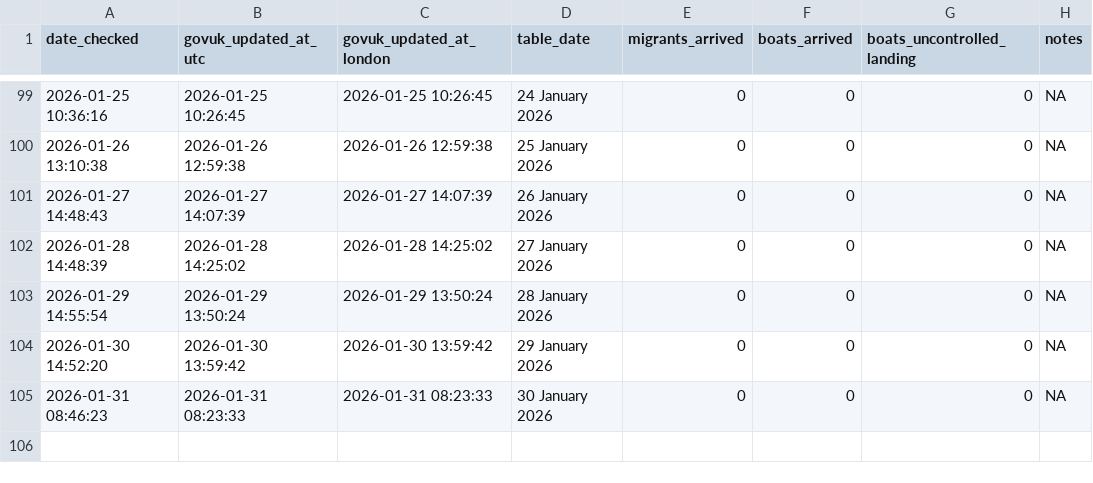
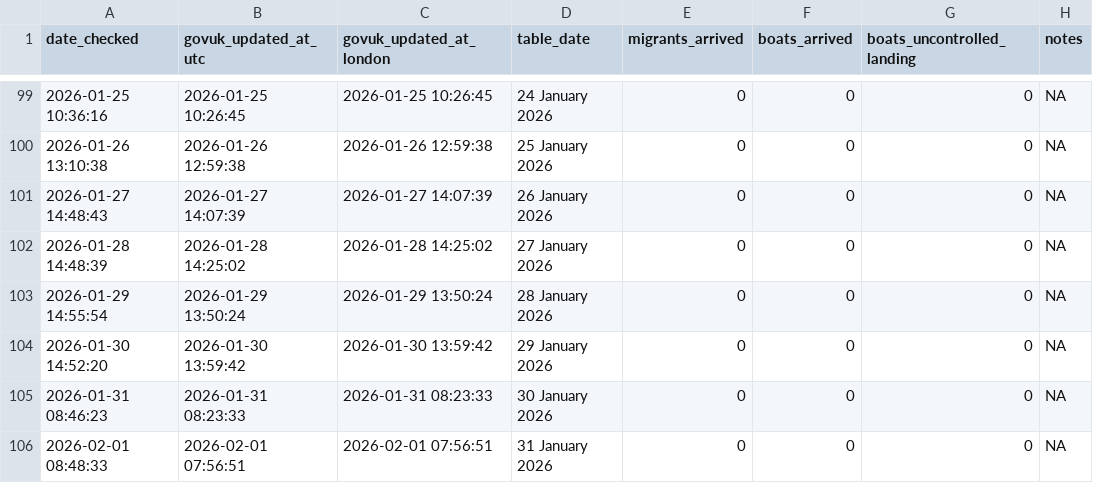
Before and after one commit to apuravbhatiya/smallboats-timestamp-tracker, a CSV file: smallboats_updates.csv, drawn as a sheet; only a part is shown, gaps mark what is left out; the diff names each change by its address in the sheet, - before the commit and + after, or states it on an @@ line.

```diff
--- a/smallboats_updates.csv
+++ b/smallboats_updates.csv
+row 106: 2026-02-01 08:48:33 | 2026-02-01 07:56:51 | 2026-02-01 07:56:51 | 31 January 2026 | 0 | 0 | 0 | NA
```
